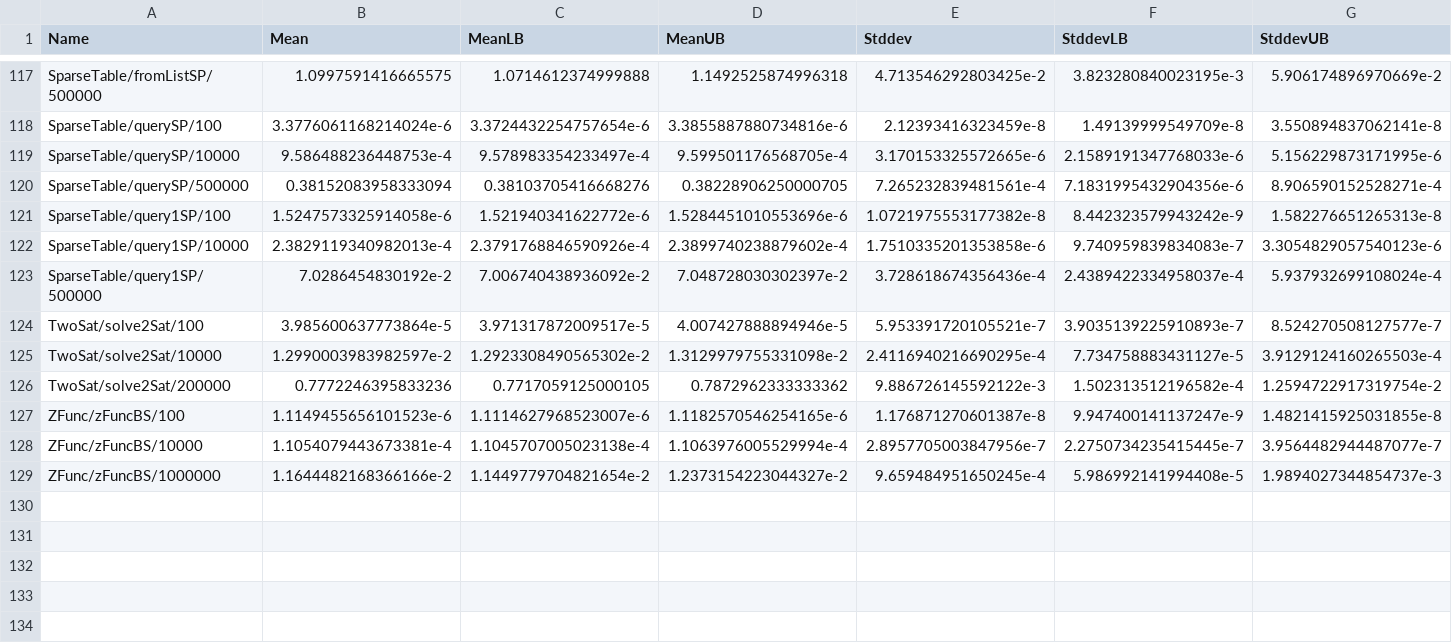
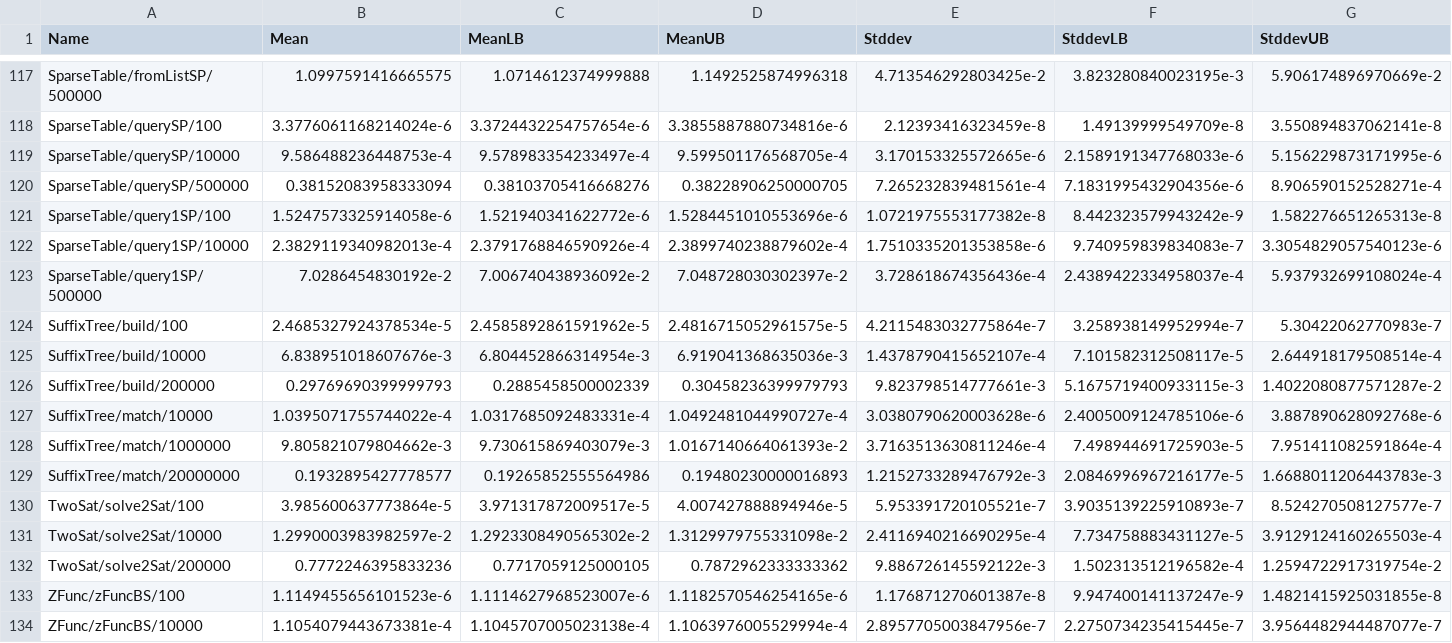
Before and after one commit to meooow25/haccepted, a CSV file: bench-out/bench-out.csv, drawn as a sheet; only a part is shown, gaps mark what is left out; the shorter side is filled out with more unchanged rows; the diff names each change by its address in the sheet, - before the commit and + after, or states it on an @@ line.

Commit message:
Add suffix tree (#36)

```diff
--- a/bench-out/bench-out.csv
+++ b/bench-out/bench-out.csv
+row 124: SuffixTree/build/100 | 2.4685327924378534e-5 | 2.4585892861591962e-5 | 2.4816715052961575e-5 | 4.2115483032775864e-7 | 3.258938149952994e-7 | 5.30422062770983e-7
+row 125: SuffixTree/build/10000 | 6.838951018607676e-3 | 6.804452866314954e-3 | 6.919041368635036e-3 | 1.4378790415652107e-4 | 7.101582312508117e-5 | 2.644918179508514e-4
+row 126: SuffixTree/build/200000 | 0.29769690399999793 | 0.2885458500002339 | 0.30458236399979793 | 9.823798514777661e-3 | 5.1675719400933115e-3 | 1.4022080877571287e-2
+row 127: SuffixTree/match/10000 | 1.0395071755744022e-4 | 1.0317685092483331e-4 | 1.0492481044990727e-4 | 3.0380790620003628e-6 | 2.4005009124785106e-6 | 3.887890628092768e-6
+row 128: SuffixTree/match/1000000 | 9.805821079804662e-3 | 9.730615869403079e-3 | 1.0167140664061393e-2 | 3.7163513630811246e-4 | 7.498944691725903e-5 | 7.951411082591864e-4
+row 129: SuffixTree/match/20000000 | 0.1932895427778577 | 0.19265852555564986 | 0.19480230000016893 | 1.2152733289476792e-3 | 2.0846996967216177e-5 | 1.6688011206443783e-3
```
Also changed, not shown: 11 other files.
